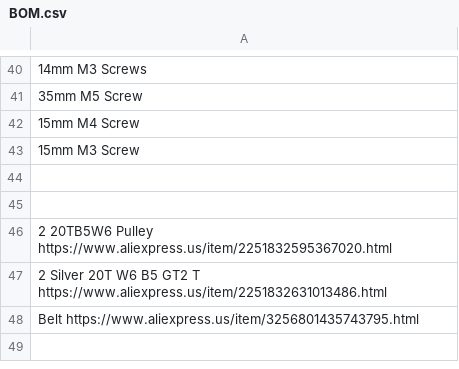
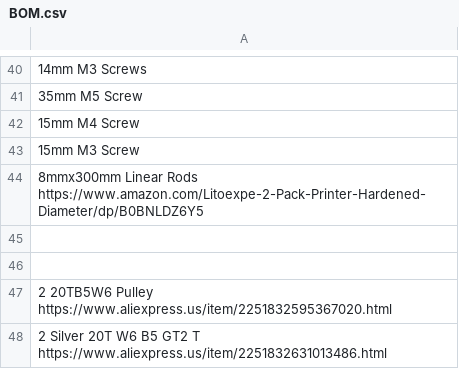
Before and after one commit to Firestorm108/5W-Laser-Cutter, a CSV file: BOM.csv, drawn as a sheet; only a part is shown, gaps mark what is left out; the shorter side is filled out with more unchanged rows; the diff names each change by its address in the sheet, - before the commit and + after, or states it on an @@ line.

Commit message:
Update BOM.csv

```diff
--- a/BOM.csv
+++ b/BOM.csv
+row 44: 8mmx300mm Linear Rods https://www.amazon.com/Litoexpe-2-Pack-Printer-Hardened-Diameter/dp/B0BNLDZ6Y5
```
